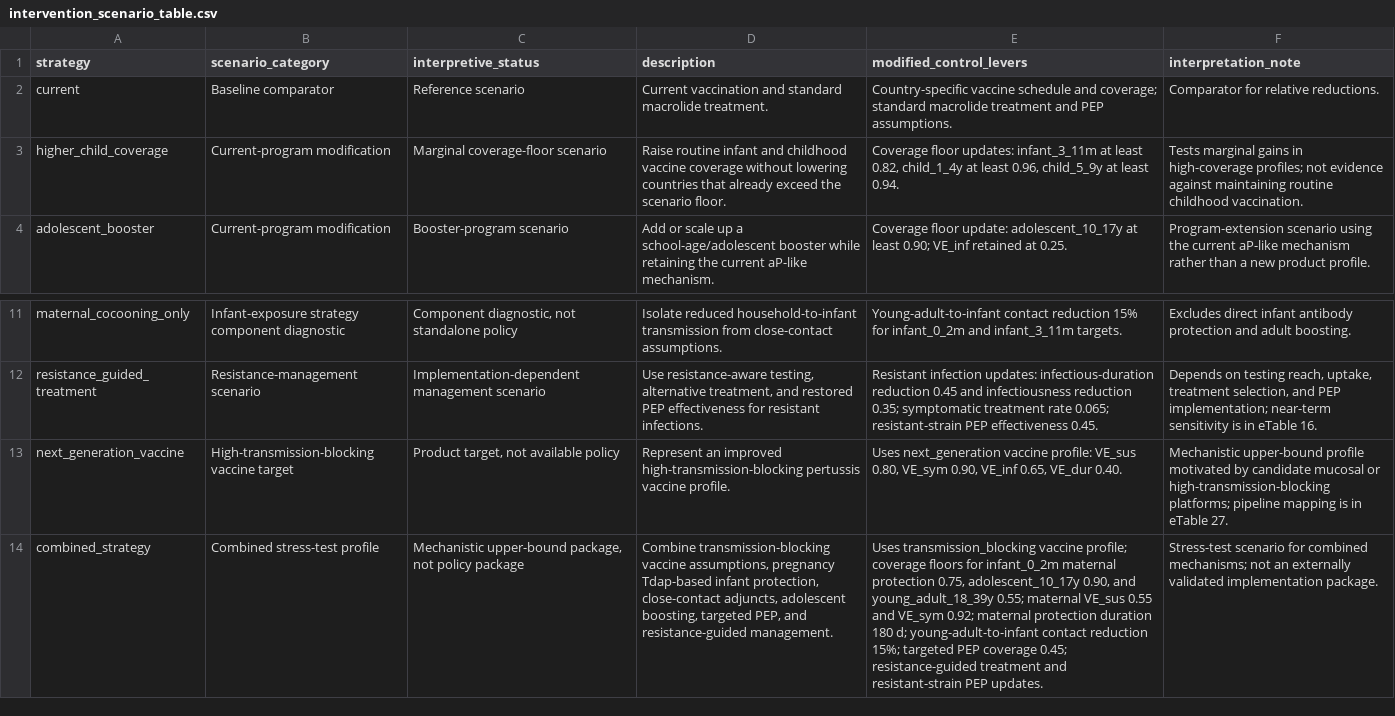
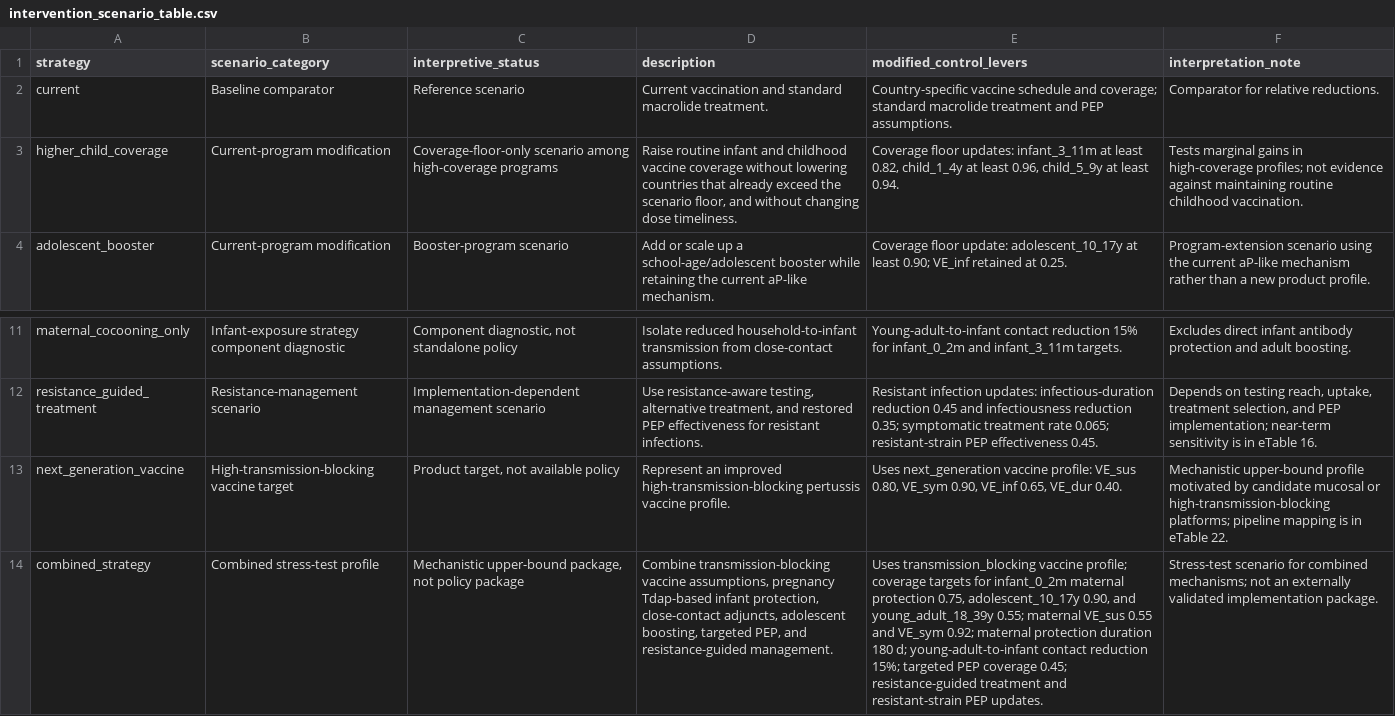
Before and after one commit to xmusphlkg/pertussis_transmission_analysis, a CSV file: manuscript_notes/intervention_scenario_table.csv, drawn as a sheet; only a part is shown, gaps mark what is left out; the diff names each change by its address in the sheet, - before the commit and + after, or states it on an @@ line.

```diff
--- a/manuscript_notes/intervention_scenario_table.csv
+++ b/manuscript_notes/intervention_scenario_table.csv
-C3 (interpretive_status): Marginal coverage-floor scenario
+C3 (interpretive_status): Coverage-floor-only scenario among high-coverage programs
-D3 (description): …the scenario floor.
+D3 (description): …the scenario floor, and without changing dose timeliness.
-F13 (interpretation_note): …in eTable 27.
+F13 (interpretation_note): …in eTable 22.
-E14 (modified_control_levers): …profile; coverage floors for infant_0_2m…
+E14 (modified_control_levers): …profile; coverage targets for infant_0_2m…
```
Also changed, not shown: outputs/tables/deterministic_event_scale_diagnostics.csv, outputs/tables/limitation_diagnostic_map.csv, 35 other files.
